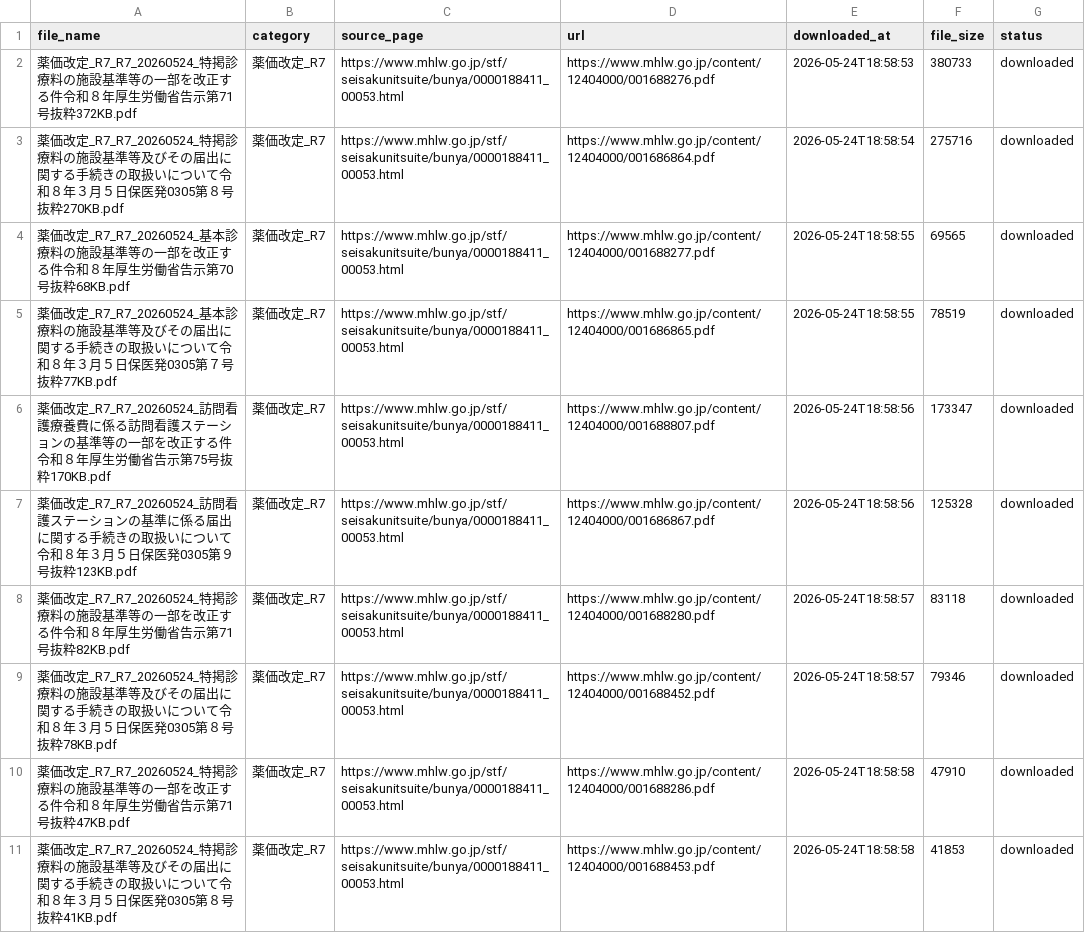
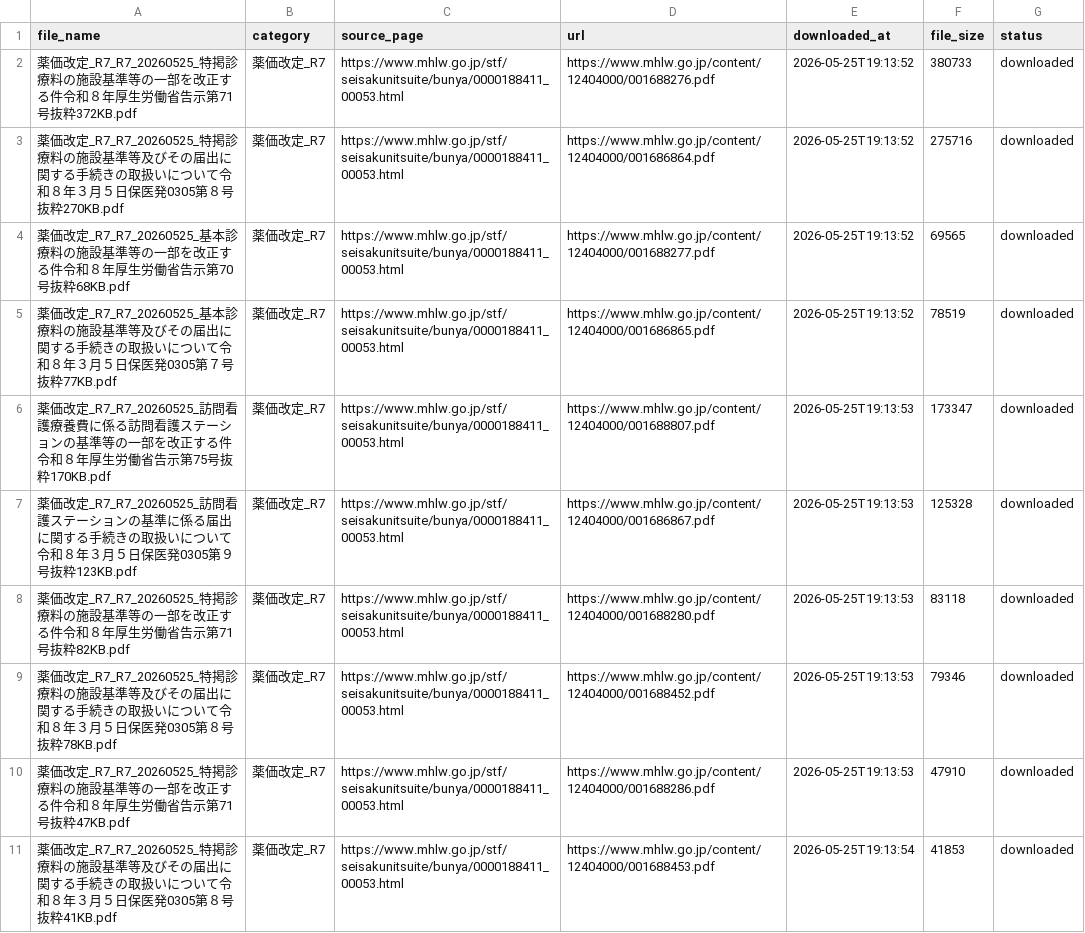
Before and after one commit to yuki0717-hub/shinryouhoshu-download-tool, a CSV file: output/ai-shinryou-db/data/files_list.csv, drawn as a sheet; only a part is shown; the diff covers the shown part only.

```diff
--- a/output/ai-shinryou-db/data/files_list.csv
+++ b/output/ai-shinryou-db/data/files_list.csv
@@ -1,11 +1,11 @@
 file_name,category,source_page,url,downloaded_at,file_size,status
-薬価改定_R7_R7_20260524_特掲診療料の施設基準等の一部を改正する件令和８年厚生労働省告示第71号抜粋372KB.pdf,薬価改定_R7,https://www.mhlw.go.jp/stf/seisakunitsuite/bunya/0000188411_00053.html,https://www.mhlw.go.jp/content/12404000/001688276.pdf,2026-05-24T18:58:53,380733,downloaded
-薬価改定_R7_R7_20260524_特掲診療料の施設基準等及びその届出に関する手続きの取扱いについて令和８年３月５日保医発0305第８号抜粋270KB.pdf,薬価改定_R7,https://www.mhlw.go.jp/stf/seisakunitsuite/bunya/0000188411_00053.html,https://www.mhlw.go.jp/content/12404000/001686864.pdf,2026-05-24T18:58:54,275716,downloaded
-薬価改定_R7_R7_20260524_基本診療料の施設基準等の一部を改正する件令和８年厚生労働省告示第70号抜粋68KB.pdf,薬価改定_R7,https://www.mhlw.go.jp/stf/seisakunitsuite/bunya/0000188411_00053.html,https://www.mhlw.go.jp/content/12404000/001688277.pdf,2026-05-24T18:58:55,69565,downloaded
-薬価改定_R7_R7_20260524_基本診療料の施設基準等及びその届出に関する手続きの取扱いについて令和８年３月５日保医発0305第７号抜粋77KB.pdf,薬価改定_R7,https://www.mhlw.go.jp/stf/seisakunitsuite/bunya/0000188411_00053.html,https://www.mhlw.go.jp/content/12404000/001686865.pdf,2026-05-24T18:58:55,78519,downloaded
-薬価改定_R7_R7_20260524_訪問看護療養費に係る訪問看護ステーションの基準等の一部を改正する件令和８年厚生労働省告示第75号抜粋170KB.pdf,薬価改定_R7,https://www.mhlw.go.jp/stf/seisakunitsuite/bunya/0000188411_00053.html,https://www.mhlw.go.jp/content/12404000/001688807.pdf,2026-05-24T18:58:56,173347,downloaded
-薬価改定_R7_R7_20260524_訪問看護ステーションの基準に係る届出に関する手続きの取扱いについて令和８年３月５日保医発0305第９号抜粋123KB.pdf,薬価改定_R7,https://www.mhlw.go.jp/stf/seisakunitsuite/bunya/0000188411_00053.html,https://www.mhlw.go.jp/content/12404000/001686867.pdf,2026-05-24T18:58:56,125328,downloaded
-薬価改定_R7_R7_20260524_特掲診療料の施設基準等の一部を改正する件令和８年厚生労働省告示第71号抜粋82KB.pdf,薬価改定_R7,https://www.mhlw.go.jp/stf/seisakunitsuite/bunya/0000188411_00053.html,https://www.mhlw.go.jp/content/12404000/001688280.pdf,2026-05-24T18:58:57,83118,downloaded
-薬価改定_R7_R7_20260524_特掲診療料の施設基準等及びその届出に関する手続きの取扱いについて令和８年３月５日保医発0305第８号抜粋78KB.pdf,薬価改定_R7,https://www.mhlw.go.jp/stf/seisakunitsuite/bunya/0000188411_00053.html,https://www.mhlw.go.jp/content/12404000/001688452.pdf,2026-05-24T18:58:57,79346,downloaded
-薬価改定_R7_R7_20260524_特掲診療料の施設基準等の一部を改正する件令和８年厚生労働省告示第71号抜粋47KB.pdf,薬価改定_R7,https://www.mhlw.go.jp/stf/seisakunitsuite/bunya/0000188411_00053.html,https://www.mhlw.go.jp/content/12404000/001688286.pdf,2026-05-24T18:58:58,47910,downloaded
-薬価改定_R7_R7_20260524_特掲診療料の施設基準等及びその届出に関する手続きの取扱いについて令和８年３月５日保医発0305第８号抜粋41KB.pdf,薬価改定_R7,https://www.mhlw.go.jp/stf/seisakunitsuite/bunya/0000188411_00053.html,https://www.mhlw.go.jp/content/12404000/001688453.pdf,2026-05-24T18:58:58,41853,downloaded
+薬価改定_R7_R7_20260525_特掲診療料の施設基準等の一部を改正する件令和８年厚生労働省告示第71号抜粋372KB.pdf,薬価改定_R7,https://www.mhlw.go.jp/stf/seisakunitsuite/bunya/0000188411_00053.html,https://www.mhlw.go.jp/content/12404000/001688276.pdf,2026-05-25T19:13:52,380733,downloaded
+薬価改定_R7_R7_20260525_特掲診療料の施設基準等及びその届出に関する手続きの取扱いについて令和８年３月５日保医発0305第８号抜粋270KB.pdf,薬価改定_R7,https://www.mhlw.go.jp/stf/seisakunitsuite/bunya/0000188411_00053.html,https://www.mhlw.go.jp/content/12404000/001686864.pdf,2026-05-25T19:13:52,275716,downloaded
+薬価改定_R7_R7_20260525_基本診療料の施設基準等の一部を改正する件令和８年厚生労働省告示第70号抜粋68KB.pdf,薬価改定_R7,https://www.mhlw.go.jp/stf/seisakunitsuite/bunya/0000188411_00053.html,https://www.mhlw.go.jp/content/12404000/001688277.pdf,2026-05-25T19:13:52,69565,downloaded
+薬価改定_R7_R7_20260525_基本診療料の施設基準等及びその届出に関する手続きの取扱いについて令和８年３月５日保医発0305第７号抜粋77KB.pdf,薬価改定_R7,https://www.mhlw.go.jp/stf/seisakunitsuite/bunya/0000188411_00053.html,https://www.mhlw.go.jp/content/12404000/001686865.pdf,2026-05-25T19:13:52,78519,downloaded
+薬価改定_R7_R7_20260525_訪問看護療養費に係る訪問看護ステーションの基準等の一部を改正する件令和８年厚生労働省告示第75号抜粋170KB.pdf,薬価改定_R7,https://www.mhlw.go.jp/stf/seisakunitsuite/bunya/0000188411_00053.html,https://www.mhlw.go.jp/content/12404000/001688807.pdf,2026-05-25T19:13:53,173347,downloaded
+薬価改定_R7_R7_20260525_訪問看護ステーションの基準に係る届出に関する手続きの取扱いについて令和８年３月５日保医発0305第９号抜粋123KB.pdf,薬価改定_R7,https://www.mhlw.go.jp/stf/seisakunitsuite/bunya/0000188411_00053.html,https://www.mhlw.go.jp/content/12404000/001686867.pdf,2026-05-25T19:13:53,125328,downloaded
+薬価改定_R7_R7_20260525_特掲診療料の施設基準等の一部を改正する件令和８年厚生労働省告示第71号抜粋82KB.pdf,薬価改定_R7,https://www.mhlw.go.jp/stf/seisakunitsuite/bunya/0000188411_00053.html,https://www.mhlw.go.jp/content/12404000/001688280.pdf,2026-05-25T19:13:53,83118,downloaded
+薬価改定_R7_R7_20260525_特掲診療料の施設基準等及びその届出に関する手続きの取扱いについて令和８年３月５日保医発0305第８号抜粋78KB.pdf,薬価改定_R7,https://www.mhlw.go.jp/stf/seisakunitsuite/bunya/0000188411_00053.html,https://www.mhlw.go.jp/content/12404000/001688452.pdf,2026-05-25T19:13:53,79346,downloaded
+薬価改定_R7_R7_20260525_特掲診療料の施設基準等の一部を改正する件令和８年厚生労働省告示第71号抜粋47KB.pdf,薬価改定_R7,https://www.mhlw.go.jp/stf/seisakunitsuite/bunya/0000188411_00053.html,https://www.mhlw.go.jp/content/12404000/001688286.pdf,2026-05-25T19:13:53,47910,downloaded
+薬価改定_R7_R7_20260525_特掲診療料の施設基準等及びその届出に関する手続きの取扱いについて令和８年３月５日保医発0305第８号抜粋41KB.pdf,薬価改定_R7,https://www.mhlw.go.jp/stf/seisakunitsuite/bunya/0000188411_00053.html,https://www.mhlw.go.jp/content/12404000/001688453.pdf,2026-05-25T19:13:54,41853,downloaded
```
Also changed, not shown: 58 edited cells elsewhere in this file, output/ai-hourei-db/data/laws_index.csv, output/ai-shinryou-db/data/comprehensive_index.csv, 50 other files.
